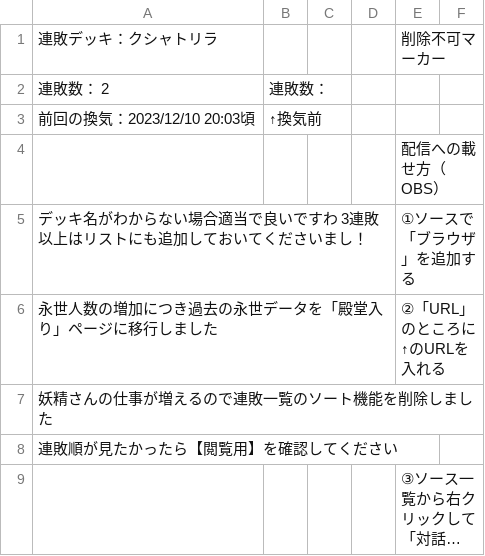
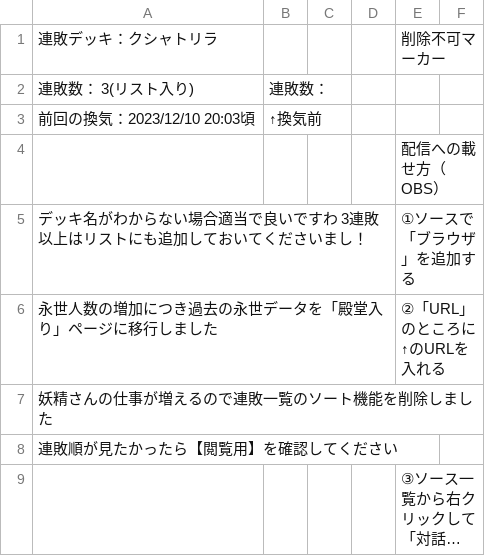
Before and after one commit to fairy-of-makecolo/backup-makekoro, a TSV file: backup/10fX-tYd2C5JtpzxNado6Zb5MD1xswwHUIghkmXJxlfA/現在連敗状況.tsv, drawn as a sheet; only a part is shown; long unchanged cells end in …; the diff names each change by its address in the sheet, - before the commit and + after, or states it on an @@ line.

```diff
--- a/backup/10fX-tYd2C5JtpzxNado6Zb5MD1xswwHUIghkmXJxlfA/現在連敗状況.tsv
+++ b/backup/10fX-tYd2C5JtpzxNado6Zb5MD1xswwHUIghkmXJxlfA/現在連敗状況.tsv
-A2: 連敗数： 2
+A2: 連敗数： 3(リスト入り)
```
Also changed, not shown: backup/10fX-tYd2C5JtpzxNado6Zb5MD1xswwHUIghkmXJxlfA/FAQ.tsv, backup/10fX-tYd2C5JtpzxNado6Zb5MD1xswwHUIghkmXJxlfA/【記入用】記録 S20.tsv, 6 other files.
